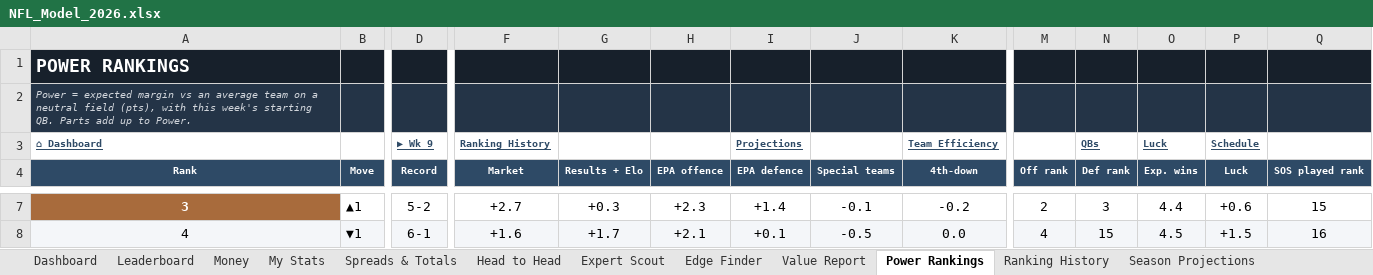
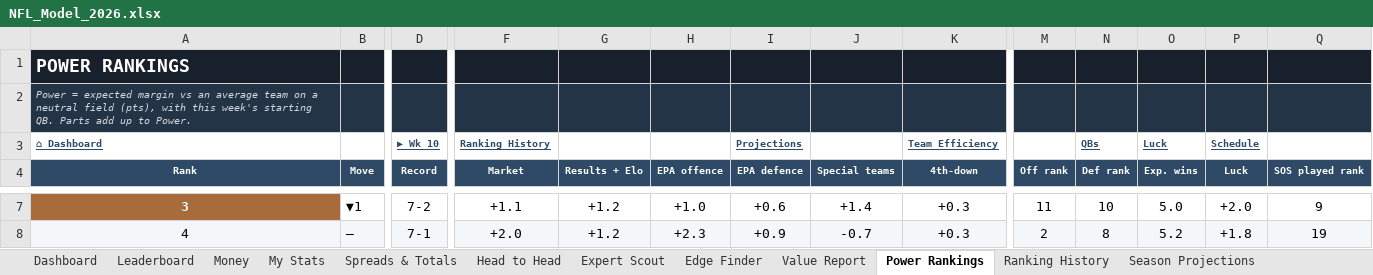
Before and after one commit to THOMASNOONAN155/tios-data, an Excel workbook: nfl-model/output/NFL_Model_2026.xlsx, sheet Power Rankings, drawn as a sheet; only a part is shown, gaps mark what is left out; values as stored, in another font and other column widths than the file's, no borders; charts and pictures and conditional formats not drawn; the diff covers the shown part only; the diff names each change by its address in the sheet, - before the commit and + after, or states it on an @@ line.

```diff
--- a/nfl-model/output/NFL_Model_2026.xlsx (sheet Power Rankings)
+++ b/nfl-model/output/NFL_Model_2026.xlsx (sheet Power Rankings)
-D3 (Record): ▶ Wk 9
+D3 (Record): ▶ Wk 10
-B7 (Move): ▲1
+B7 (Move): ▼1
-D7 (Record): 5-2
+D7 (Record): 7-2
-F7 (Market): +2.7
+F7 (Market): +1.1
-G7 (Results + Elo): +0.3
+G7 (Results + Elo): +1.2
-H7 (EPA offence): +2.3
+H7 (EPA offence): +1.0
-I7 (EPA defence): +1.4
+I7 (EPA defence): +0.6
-J7 (Special teams): -0.1
+J7 (Special teams): +1.4
-K7 (4th-down): -0.2
+K7 (4th-down): +0.3
-M7 (Off rank): 2
+M7 (Off rank): 11
-N7 (Def rank): 3
+N7 (Def rank): 10
-O7 (Exp. wins): 4.4
+O7 (Exp. wins): 5.0
-P7 (Luck): +0.6
+P7 (Luck): +2.0
-Q7 (SOS played rank): 15
+Q7 (SOS played rank): 9
-B8 (Move): ▼1
+B8 (Move): –
-D8 (Record): 6-1
+D8 (Record): 7-1
-F8 (Market): +1.6
+F8 (Market): +2.0
-G8 (Results + Elo): +1.7
+G8 (Results + Elo): +1.2
-H8 (EPA offence): +2.1
+H8 (EPA offence): +2.3
-I8 (EPA defence): +0.1
+I8 (EPA defence): +0.9
-J8 (Special teams): -0.5
+J8 (Special teams): -0.7
-K8 (4th-down): 0.0
+K8 (4th-down): +0.3
-M8 (Off rank): 4
+M8 (Off rank): 2
-N8 (Def rank): 15
+N8 (Def rank): 8
-O8 (Exp. wins): 4.5
+O8 (Exp. wins): 5.2
-P8 (Luck): +1.5
+P8 (Luck): +1.8
-Q8 (SOS played rank): 16
+Q8 (SOS played rank): 19
```
Also changed, not shown: 483 edited cells and cell formats elsewhere in this sheet, sheet Team Efficiency, sheet Leaderboard, sheet QBs, sheet Wk 10, sheet Luck & Expected Wins, sheet Strength of Schedule, 29 more sheets, hidden cells, charts or pictures, nfl-model/inputs/tipping_inputs.xlsx, 5 other files.
